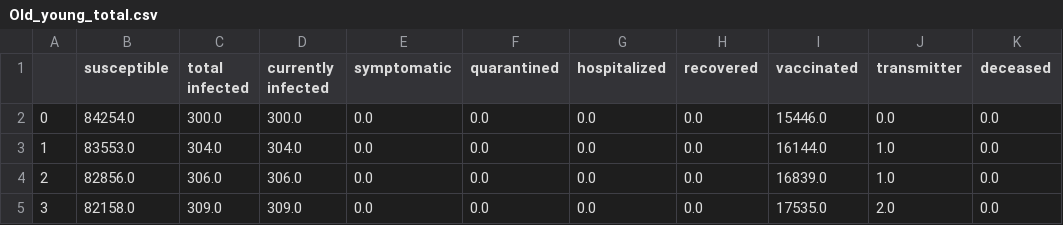
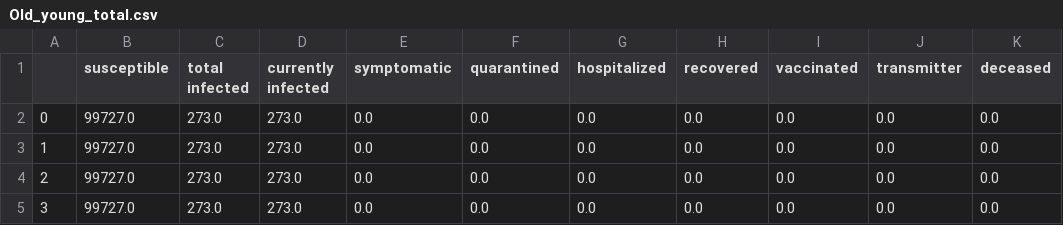
Before and after one commit to iafloor/Covid-simulation, a CSV file: Agerank-master/Results/Old_young_total.csv, drawn as a sheet.

```diff
--- a/Agerank-master/Results/Old_young_total.csv
+++ b/Agerank-master/Results/Old_young_total.csv
@@ -1,5 +1,5 @@
 ,susceptible,total infected,currently infected,symptomatic,quarantined,hospitalized,recovered,vaccinated,transmitter,deceased
-0,84254.0,300.0,300.0,0.0,0.0,0.0,0.0,15446.0,0.0,0.0
-1,83553.0,304.0,304.0,0.0,0.0,0.0,0.0,16144.0,1.0,0.0
-2,82856.0,306.0,306.0,0.0,0.0,0.0,0.0,16839.0,1.0,0.0
-3,82158.0,309.0,309.0,0.0,0.0,0.0,0.0,17535.0,2.0,0.0
+0,99727.0,273.0,273.0,0.0,0.0,0.0,0.0,0.0,0.0,0.0
+1,99727.0,273.0,273.0,0.0,0.0,0.0,0.0,0.0,0.0,0.0
+2,99727.0,273.0,273.0,0.0,0.0,0.0,0.0,0.0,0.0,0.0
+3,99727.0,273.0,273.0,0.0,0.0,0.0,0.0,0.0,0.0,0.0
```
Also changed, not shown: Agerank-master/Results/Old_young_0.csv, 7 other files.
